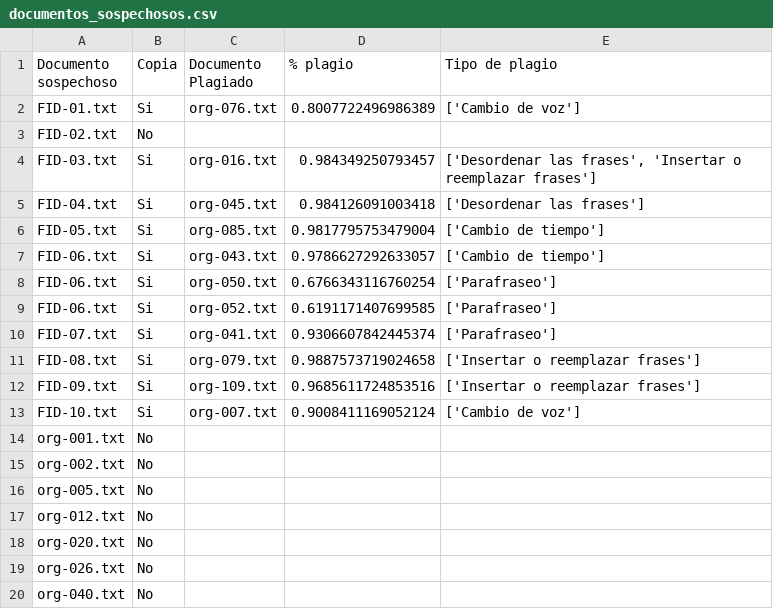
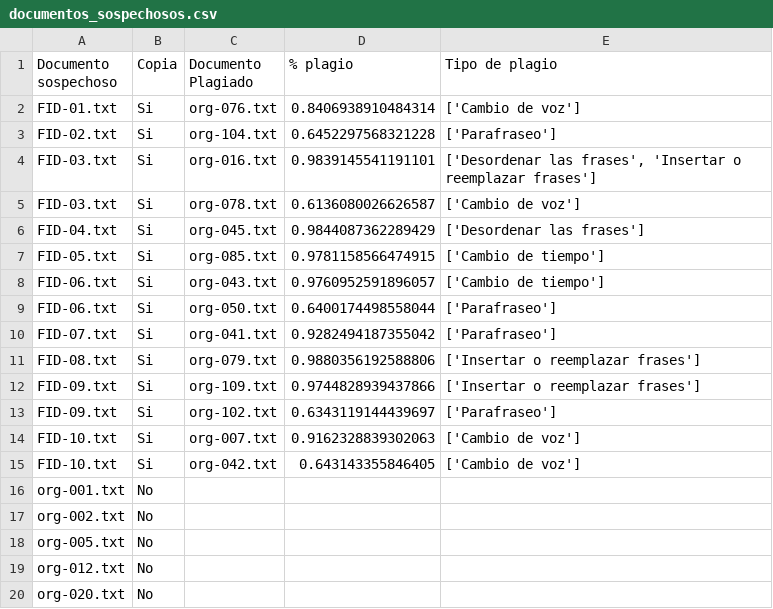
Before and after one commit to RodrigoMendoza2000/test_similarity, a CSV file: documentos_sospechosos.csv, drawn as a sheet; only a part is shown; the shorter side is filled out with more unchanged rows.

```diff
--- a/documentos_sospechosos.csv
+++ b/documentos_sospechosos.csv
@@ -1,14 +1,16 @@
 Documento sospechoso,Copia,Documento Plagiado,% plagio,Tipo de plagio
-FID-01.txt,Si,org-076.txt,0.8007722496986389,['Cambio de voz']
-FID-02.txt,No,,,
-FID-03.txt,Si,org-016.txt,0.984349250793457,"['Desordenar las frases', 'Insertar o reemplazar frases']"
-FID-04.txt,Si,org-045.txt,0.984126091003418,['Desordenar las frases']
-FID-05.txt,Si,org-085.txt,0.9817795753479004,['Cambio de tiempo']
-FID-06.txt,Si,org-043.txt,0.9786627292633057,['Cambio de tiempo']
-FID-06.txt,Si,org-050.txt,0.6766343116760254,['Parafraseo']
-FID-06.txt,Si,org-052.txt,0.6191171407699585,['Parafraseo']
-FID-07.txt,Si,org-041.txt,0.9306607842445374,['Parafraseo']
-FID-08.txt,Si,org-079.txt,0.9887573719024658,['Insertar o reemplazar frases']
-FID-09.txt,Si,org-109.txt,0.9685611724853516,['Insertar o reemplazar frases']
-FID-10.txt,Si,org-007.txt,0.9008411169052124,['Cambio de voz']
+FID-01.txt,Si,org-076.txt,0.8406938910484314,['Cambio de voz']
+FID-02.txt,Si,org-104.txt,0.6452297568321228,['Parafraseo']
+FID-03.txt,Si,org-016.txt,0.9839145541191101,"['Desordenar las frases', 'Insertar o reemplazar frases']"
+FID-03.txt,Si,org-078.txt,0.6136080026626587,['Cambio de voz']
+FID-04.txt,Si,org-045.txt,0.9844087362289429,['Desordenar las frases']
+FID-05.txt,Si,org-085.txt,0.9781158566474915,['Cambio de tiempo']
+FID-06.txt,Si,org-043.txt,0.9760952591896057,['Cambio de tiempo']
+FID-06.txt,Si,org-050.txt,0.6400174498558044,['Parafraseo']
+FID-07.txt,Si,org-041.txt,0.9282494187355042,['Parafraseo']
+FID-08.txt,Si,org-079.txt,0.9880356192588806,['Insertar o reemplazar frases']
+FID-09.txt,Si,org-109.txt,0.9744828939437866,['Insertar o reemplazar frases']
+FID-09.txt,Si,org-102.txt,0.6343119144439697,['Parafraseo']
+FID-10.txt,Si,org-007.txt,0.9162328839302063,['Cambio de voz']
+FID-10.txt,Si,org-042.txt,0.643143355846405,['Cambio de voz']
 org-001.txt,No,,,
```
Also changed, not shown: 31 other files.
